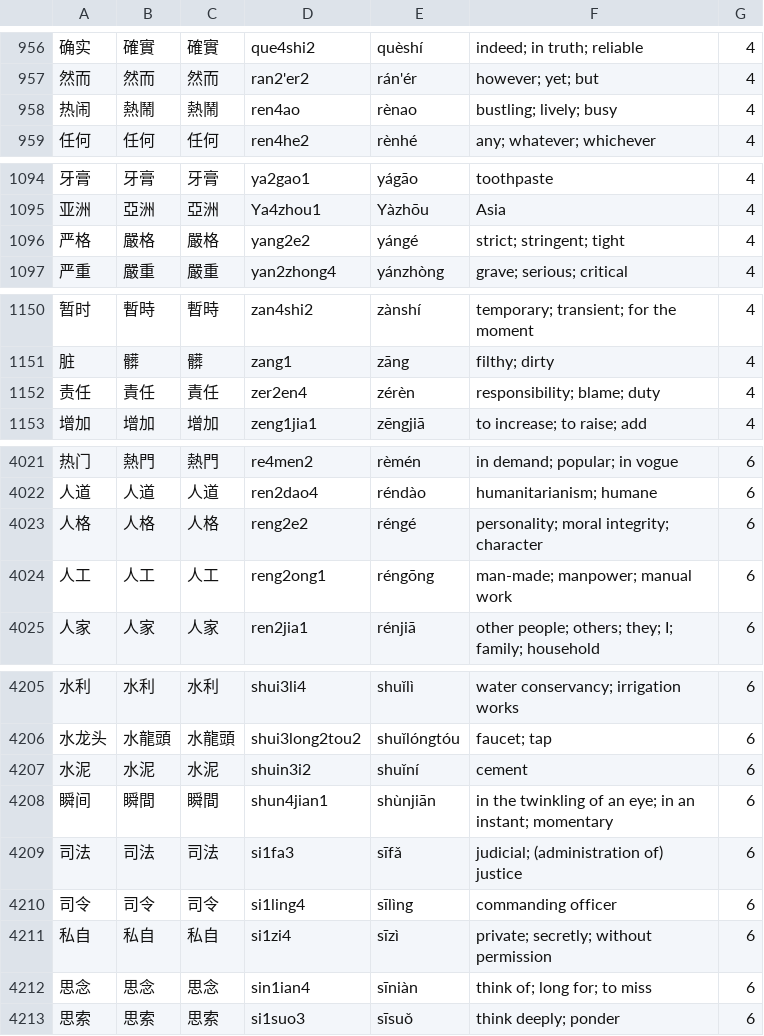
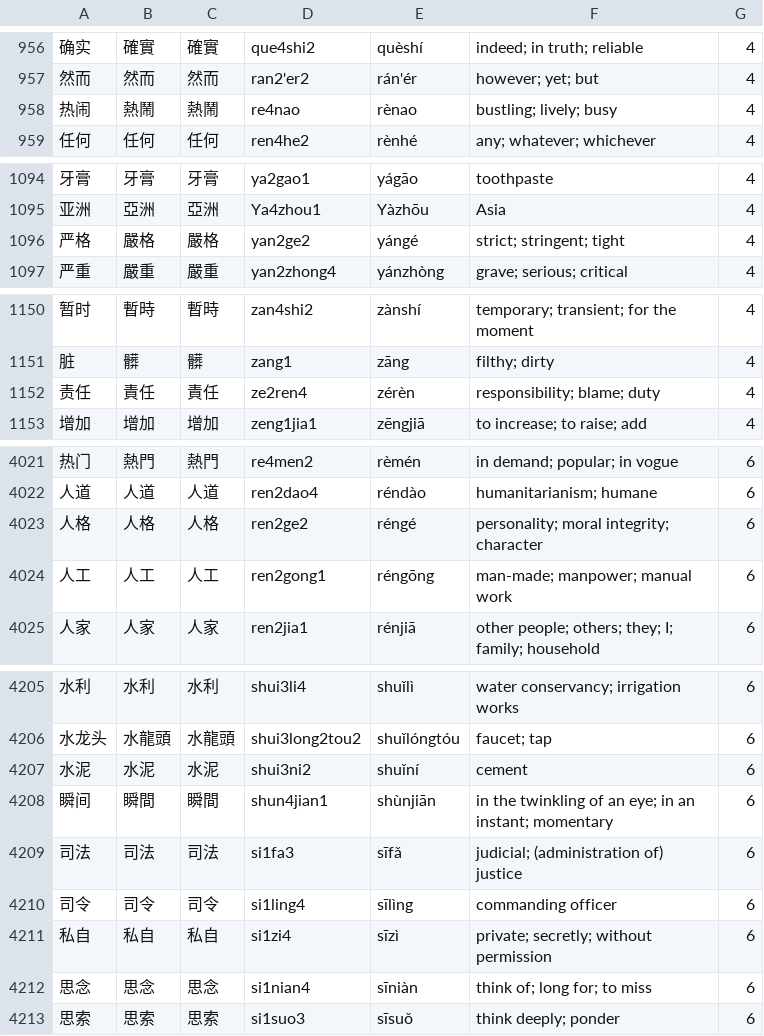
Before and after one commit to uosjead/hsk, a CSV file: HSK-ALL.csv, drawn as a sheet; only a part is shown, gaps mark what is left out; the diff covers the shown part only.

```diff
--- a/HSK-ALL.csv
+++ b/HSK-ALL.csv
@@ -957,3 +957,3 @@
 然而	然而	然而	ran2'er2	rán'ér	however; yet; but	4
-热闹	熱鬧	熱鬧	ren4ao	rènao	bustling; lively; busy	4
+热闹	熱鬧	熱鬧	re4nao	rènao	bustling; lively; busy	4
 任何	任何	任何	ren4he2	rènhé	any; whatever; whichever	4
@@ -1095,3 +1095,3 @@
 亚洲	亞洲	亞洲	Ya4zhou1	Yàzhōu	Asia	4
-严格	嚴格	嚴格	yang2e2	yángé	strict; stringent; tight	4
+严格	嚴格	嚴格	yan2ge2	yángé	strict; stringent; tight	4
 严重	嚴重	嚴重	yan2zhong4	yánzhòng	grave; serious; critical	4
@@ -1151,3 +1151,3 @@
 脏	髒	髒	zang1	zāng	filthy; dirty	4
-责任	責任	責任	zer2en4	zérèn	responsibility; blame; duty	4
+责任	責任	責任	ze2ren4	zérèn	responsibility; blame; duty	4
 增加	增加	增加	zeng1jia1	zēngjiā	to increase; to raise; add	4
@@ -4022,4 +4022,4 @@
 人道	人道	人道	ren2dao4	réndào	humanitarianism; humane	6
-人格	人格	人格	reng2e2	réngé	personality; moral integrity; character	6
-人工	人工	人工	reng2ong1	réngōng	man-made; manpower; manual work	6
+人格	人格	人格	ren2ge2	réngé	personality; moral integrity; character	6
+人工	人工	人工	ren2gong1	réngōng	man-made; manpower; manual work	6
 人家	人家	人家	ren2jia1	rénjiā	other people; others; they; I; family; household	6
@@ -4206,3 +4206,3 @@
 水龙头	水龍頭	水龍頭	shui3long2tou2	shuǐlóngtóu	faucet; tap	6
-水泥	水泥	水泥	shuin3i2	shuǐní	cement	6
+水泥	水泥	水泥	shui3ni2	shuǐní	cement	6
 瞬间	瞬間	瞬間	shun4jian1	shùnjiān	in the twinkling of an eye; in an instant; momentary	6
@@ -4211,3 +4211,3 @@
 私自	私自	私自	si1zi4	sīzì	private; secretly; without permission	6
-思念	思念	思念	sin1ian4	sīniàn	think of; long for; to miss	6
+思念	思念	思念	si1nian4	sīniàn	think of; long for; to miss	6
 思索	思索	思索	si1suo3	sīsuǒ	think deeply; ponder	6
```
Also changed, not shown: 19 edited cells elsewhere in this file, hskold.csv.
